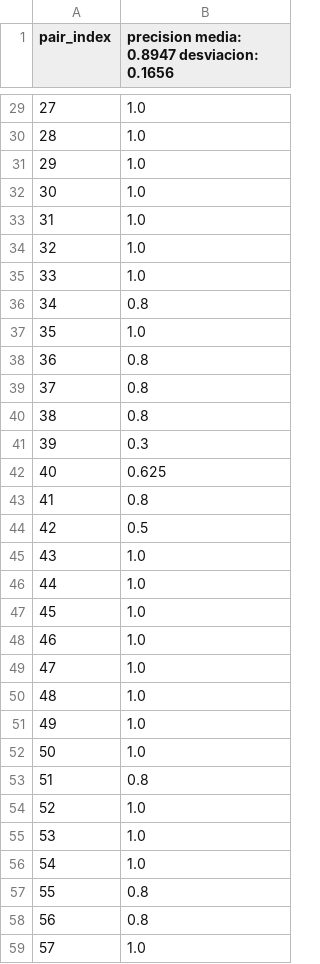
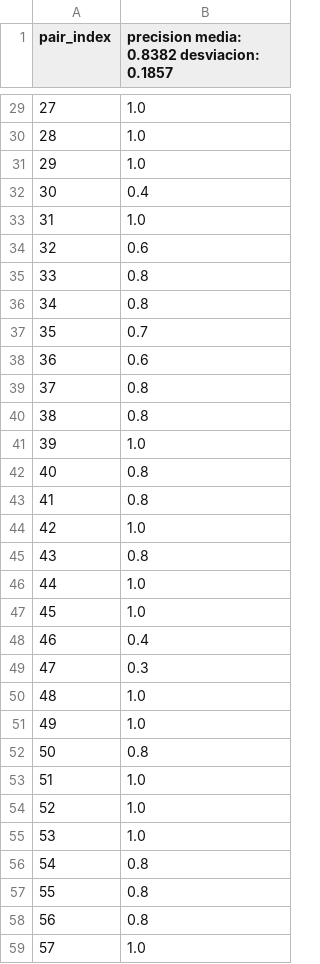
Before and after one commit to JBLOZ/IA, a CSV file: 2doAnyo/2doCuatri/tecnicas_de_algoritmos_de_busqueda/practicas/practica 3/face_df_results.csv, drawn as a sheet; only a part is shown, gaps mark what is left out; the diff covers the shown part only.

```diff
--- a/2doAnyo/2doCuatri/tecnicas_de_algoritmos_de_busqueda/practicas/practica 3/face_df_results.csv
+++ b/2doAnyo/2doCuatri/tecnicas_de_algoritmos_de_busqueda/practicas/practica 3/face_df_results.csv
@@ -1 +1 @@
-pair_index,precision media: 0.8947 desviacion: 0.1656
+pair_index,precision media: 0.8382 desviacion: 0.1857
@@ -31,27 +31,27 @@ pair_index,precision media: 0.8947 desviacion: 0.1656
 29,1.0
-30,1.0
+30,0.4
 31,1.0
-32,1.0
-33,1.0
+32,0.6
+33,0.8
 34,0.8
-35,1.0
-36,0.8
+35,0.7
+36,0.6
 37,0.8
 38,0.8
-39,0.3
-40,0.625
+39,1.0
+40,0.8
 41,0.8
-42,0.5
-43,1.0
+42,1.0
+43,0.8
 44,1.0
 45,1.0
-46,1.0
-47,1.0
+46,0.4
+47,0.3
 48,1.0
 49,1.0
-50,1.0
-51,0.8
+50,0.8
+51,1.0
 52,1.0
 53,1.0
-54,1.0
+54,0.8
 55,0.8
```
Also changed, not shown: 52 edited cells elsewhere in this file, 2doAnyo/2doCuatri/tecnicas_de_algoritmos_de_busqueda/practicas/practica 3/car_df_results.csv, 2doAnyo/2doCuatri/tecnicas_de_algoritmos_de_busqueda/practicas/practica 3/duck_df_results.csv, 7 other files.
